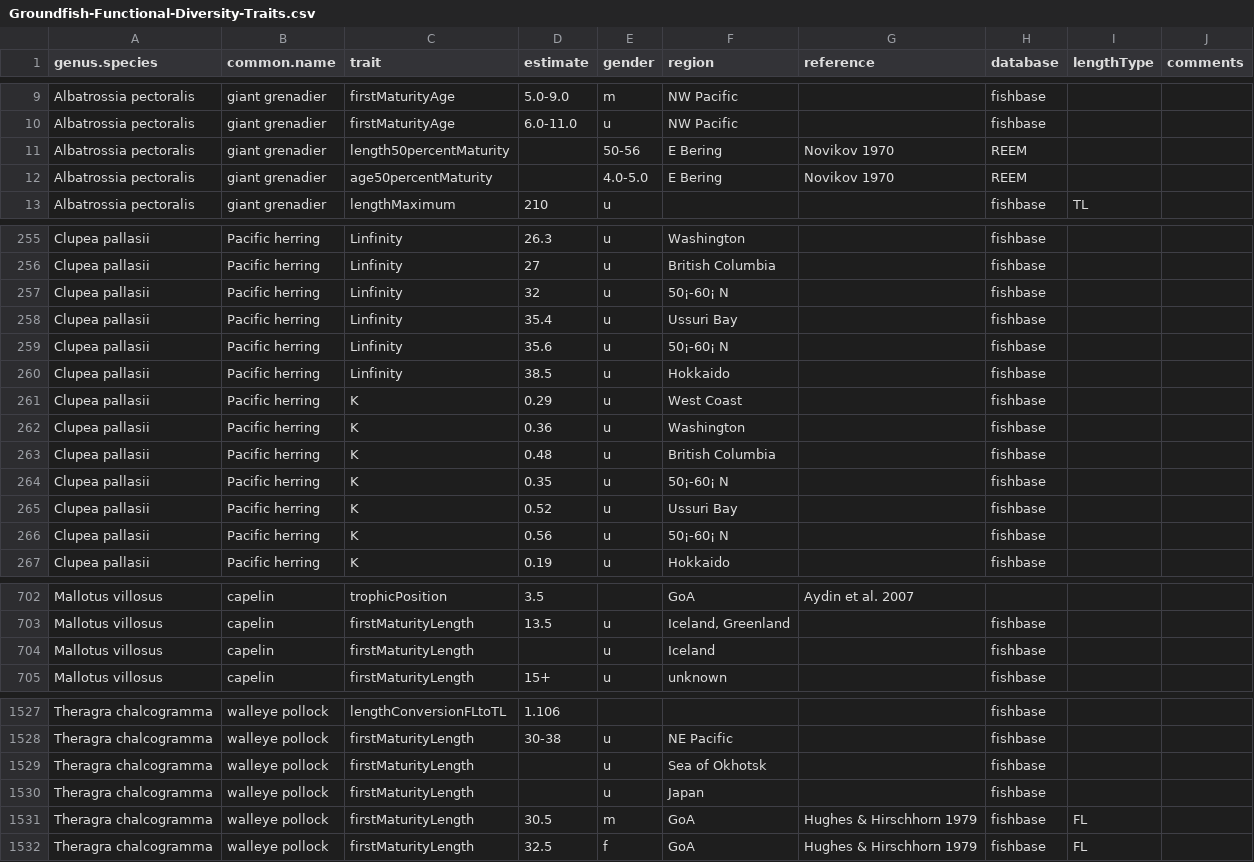
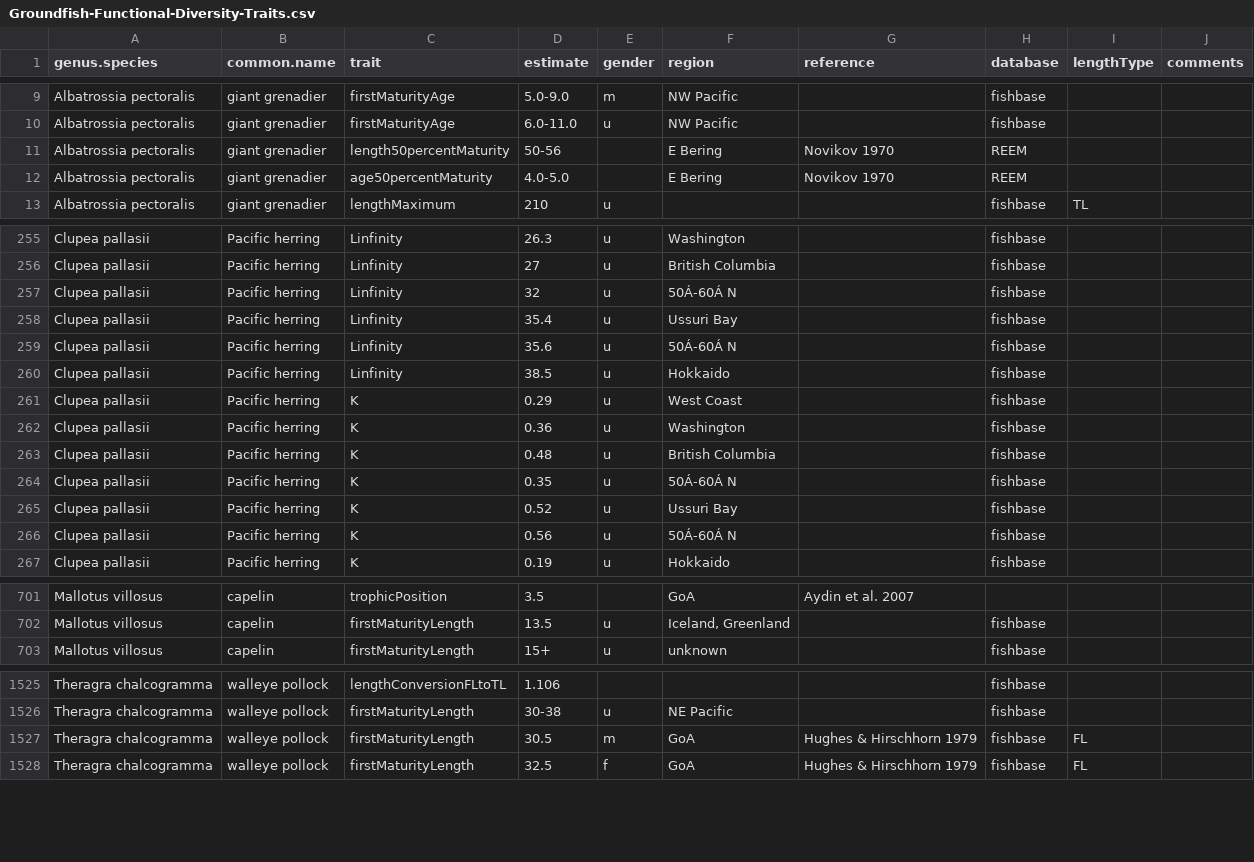
Before and after one commit to NCEAS/pfx-groundfish, a CSV file: Groundfish-Functional-Diversity-Traits.csv, drawn as a sheet; only a part is shown, gaps mark what is left out; the diff covers the shown part only.

Commit message:
corrected missing values in functional traits file

```diff
--- a/Groundfish-Functional-Diversity-Traits.csv
+++ b/Groundfish-Functional-Diversity-Traits.csv
@@ -10,4 +10,4 @@ Albatrossia pectoralis,giant grenadier,firstMaturityAge,5.0-9.0,m,NW Pacific,,fi
 Albatrossia pectoralis,giant grenadier,firstMaturityAge,6.0-11.0,u,NW Pacific,,fishbase,,
-Albatrossia pectoralis,giant grenadier,length50percentMaturity,,50-56,E Bering,Novikov 1970,REEM,,
-Albatrossia pectoralis,giant grenadier,age50percentMaturity,,4.0-5.0,E Bering,Novikov 1970,REEM,,
+Albatrossia pectoralis,giant grenadier,length50percentMaturity,50-56,,E Bering,Novikov 1970,REEM,,
+Albatrossia pectoralis,giant grenadier,age50percentMaturity,4.0-5.0,,E Bering,Novikov 1970,REEM,,
 Albatrossia pectoralis,giant grenadier,lengthMaximum,210,u,,,fishbase,TL,
@@ -256,5 +256,5 @@ Clupea pallasii,Pacific herring,Linfinity,26.3,u,Washington,,fishbase,,
 Clupea pallasii,Pacific herring,Linfinity,27,u,British Columbia,,fishbase,,
-Clupea pallasii,Pacific herring,Linfinity,32,u,50¡-60¡ N,,fishbase,,
+Clupea pallasii,Pacific herring,Linfinity,32,u,50Á-60Á N,,fishbase,,
 Clupea pallasii,Pacific herring,Linfinity,35.4,u,Ussuri Bay,,fishbase,,
-Clupea pallasii,Pacific herring,Linfinity,35.6,u,50¡-60¡ N,,fishbase,,
+Clupea pallasii,Pacific herring,Linfinity,35.6,u,50Á-60Á N,,fishbase,,
 Clupea pallasii,Pacific herring,Linfinity,38.5,u,Hokkaido,,fishbase,,
@@ -263,5 +263,5 @@ Clupea pallasii,Pacific herring,K,0.36,u,Washington,,fishbase,,
 Clupea pallasii,Pacific herring,K,0.48,u,British Columbia,,fishbase,,
-Clupea pallasii,Pacific herring,K,0.35,u,50¡-60¡ N,,fishbase,,
+Clupea pallasii,Pacific herring,K,0.35,u,50Á-60Á N,,fishbase,,
 Clupea pallasii,Pacific herring,K,0.52,u,Ussuri Bay,,fishbase,,
-Clupea pallasii,Pacific herring,K,0.56,u,50¡-60¡ N,,fishbase,,
+Clupea pallasii,Pacific herring,K,0.56,u,50Á-60Á N,,fishbase,,
 Clupea pallasii,Pacific herring,K,0.19,u,Hokkaido,,fishbase,,
@@ -703,3 +702,2 @@ Mallotus villosus,capelin,trophicPosition,3.5,,GoA,Aydin et al. 2007,,,
 Mallotus villosus,capelin,firstMaturityLength,13.5,u,"Iceland, Greenland",,fishbase,,
-Mallotus villosus,capelin,firstMaturityLength,,u,Iceland,,fishbase,,
 Mallotus villosus,capelin,firstMaturityLength,15+,u,unknown,,fishbase,,
@@ -1528,4 +1526,2 @@ Theragra chalcogramma,walleye pollock,lengthConversionFLtoTL,1.106,,,,fishbase,,
 Theragra chalcogramma,walleye pollock,firstMaturityLength,30-38,u,NE Pacific,,fishbase,,
-Theragra chalcogramma,walleye pollock,firstMaturityLength,,u,Sea of Okhotsk,,fishbase,,
-Theragra chalcogramma,walleye pollock,firstMaturityLength,,u,Japan,,fishbase,,
 Theragra chalcogramma,walleye pollock,firstMaturityLength,30.5,m,GoA,Hughes & Hirschhorn 1979,fishbase,FL,
```
Also changed, not shown: 1 removed row and 1 edited cell elsewhere in this file.
